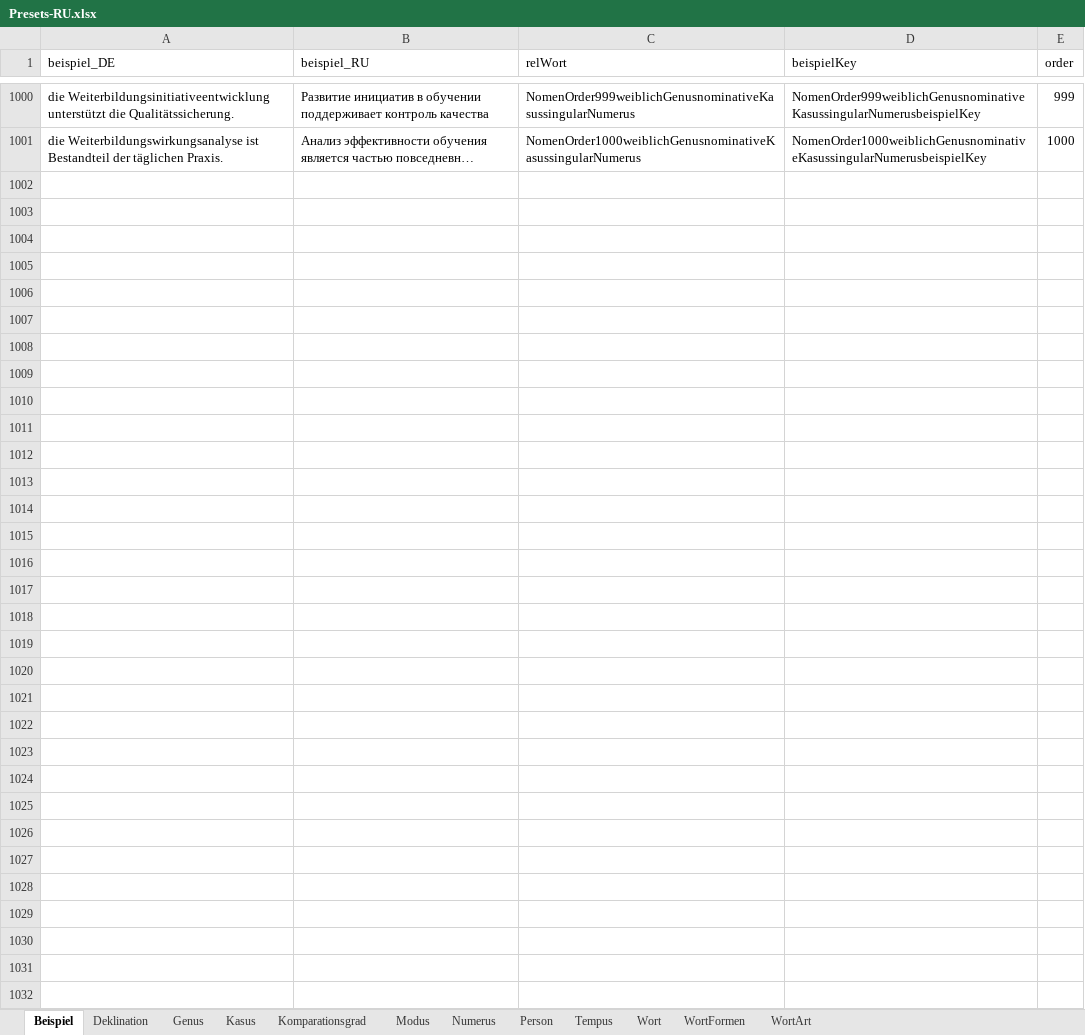
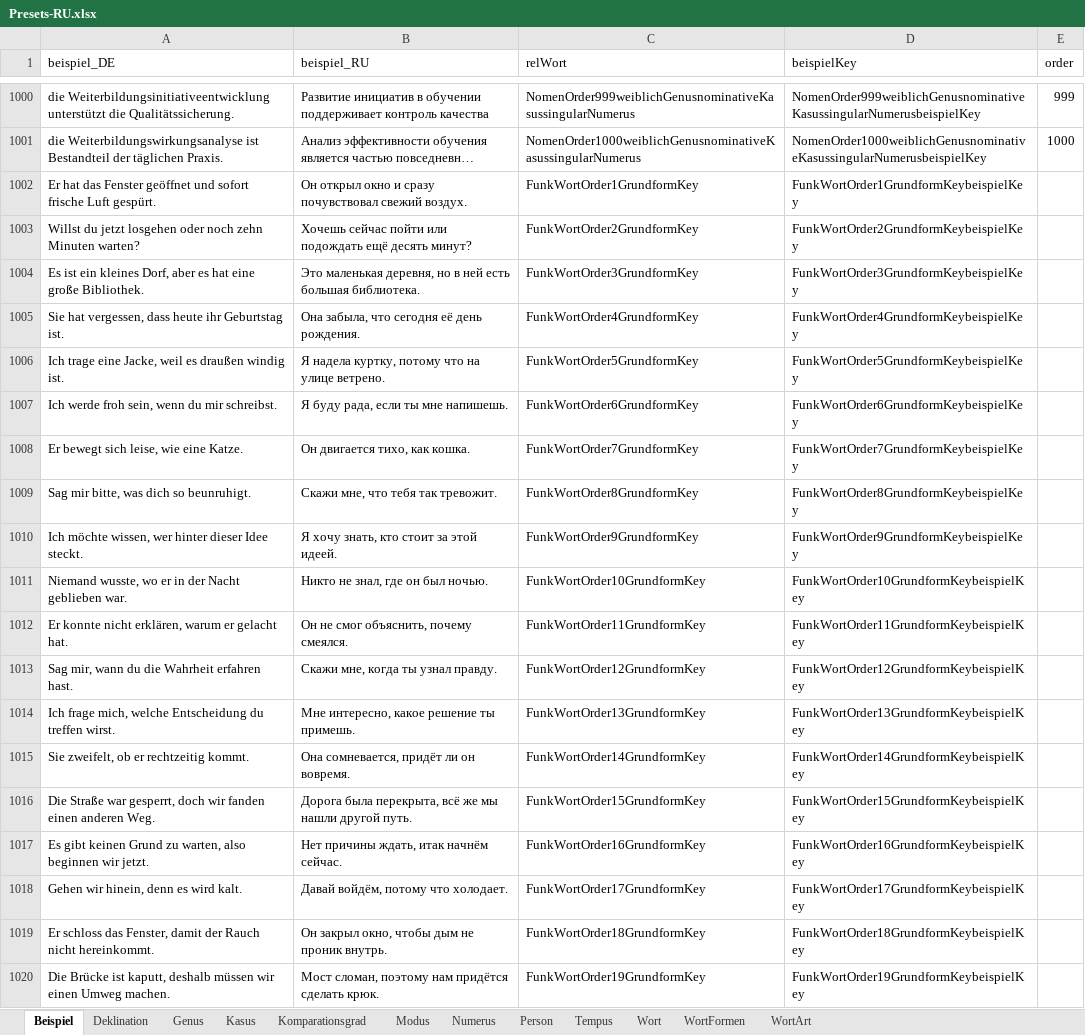
Before and after one commit to AdvancedResearches/AutoLehrer, an Excel workbook: Presets preparation/Presets-RU.xlsx, sheet Beispiel, drawn as a sheet; only a part is shown, gaps mark what is left out; long unchanged cells end in …; values as stored, in another font and other column widths than the file's, no borders; table styles not drawn; the diff covers the shown part only; the diff names each change by its address in the sheet, - before the commit and + after, or states it on an @@ line.

Commit message:
1.0.1.0: appended beispielen fur funktion worte

```diff
--- a/Presets preparation/Presets-RU.xlsx (sheet Beispiel)
+++ b/Presets preparation/Presets-RU.xlsx (sheet Beispiel)
+row 1002: Er hat das Fenster geöffnet und sofort frische Luft gespürt. | Он открыл окно и сразу почувствовал свежий воздух. | FunkWortOrder1GrundformKey | FunkWortOrder1GrundformKeybeispielKey
+row 1003: Willst du jetzt losgehen oder noch zehn Minuten warten? | Хочешь сейчас пойти или подождать ещё десять минут? | FunkWortOrder2GrundformKey | FunkWortOrder2GrundformKeybeispielKey
+row 1004: Es ist ein kleines Dorf, aber es hat eine große Bibliothek. | Это маленькая деревня, но в ней есть большая библиотека. | FunkWortOrder3GrundformKey | FunkWortOrder3GrundformKeybeispielKey
+row 1005: Sie hat vergessen, dass heute ihr Geburtstag ist. | Она забыла, что сегодня её день рождения. | FunkWortOrder4GrundformKey | FunkWortOrder4GrundformKeybeispielKey
+row 1006: Ich trage eine Jacke, weil es draußen windig ist. | Я надела куртку, потому что на улице ветрено. | FunkWortOrder5GrundformKey | FunkWortOrder5GrundformKeybeispielKey
+row 1007: Ich werde froh sein, wenn du mir schreibst. | Я буду рада, если ты мне напишешь. | FunkWortOrder6GrundformKey | FunkWortOrder6GrundformKeybeispielKey
+row 1008: Er bewegt sich leise, wie eine Katze. | Он двигается тихо, как кошка. | FunkWortOrder7GrundformKey | FunkWortOrder7GrundformKeybeispielKey
+row 1009: Sag mir bitte, was dich so beunruhigt. | Скажи мне, что тебя так тревожит. | FunkWortOrder8GrundformKey | FunkWortOrder8GrundformKeybeispielKey
+row 1010: Ich möchte wissen, wer hinter dieser Idee steckt. | Я хочу знать, кто стоит за этой идеей. | FunkWortOrder9GrundformKey | FunkWortOrder9GrundformKeybeispielKey
+row 1011: Niemand wusste, wo er in der Nacht geblieben war. | Никто не знал, где он был ночью. | FunkWortOrder10GrundformKey | FunkWortOrder10GrundformKeybeispielKey
+row 1012: Er konnte nicht erklären, warum er gelacht hat. | Он не смог объяснить, почему смеялся. | FunkWortOrder11GrundformKey | FunkWortOrder11GrundformKeybeispielKey
+row 1013: Sag mir, wann du die Wahrheit erfahren hast. | Скажи мне, когда ты узнал правду. | FunkWortOrder12GrundformKey | FunkWortOrder12GrundformKeybeispielKey
+row 1014: Ich frage mich, welche Entscheidung du treffen wirst. | Мне интересно, какое решение ты примешь. | FunkWortOrder13GrundformKey | FunkWortOrder13GrundformKeybeispielKey
+row 1015: Sie zweifelt, ob er rechtzeitig kommt. | Она сомневается, придёт ли он вовремя. | FunkWortOrder14GrundformKey | FunkWortOrder14GrundformKeybeispielKey
+row 1016: Die Straße war gesperrt, doch wir fanden einen anderen Weg. | Дорога была перекрыта, всё же мы нашли другой путь. | FunkWortOrder15GrundformKey | FunkWortOrder15GrundformKeybeispielKey
+row 1017: Es gibt keinen Grund zu warten, also beginnen wir jetzt. | Нет причины ждать, итак начнём сейчас. | FunkWortOrder16GrundformKey | FunkWortOrder16GrundformKeybeispielKey
+row 1018: Gehen wir hinein, denn es wird kalt. | Давай войдём, потому что холодает. | FunkWortOrder17GrundformKey | FunkWortOrder17GrundformKeybeispielKey
+row 1019: Er schloss das Fenster, damit der Rauch nicht hereinkommt. | Он закрыл окно, чтобы дым не проник внутрь. | FunkWortOrder18GrundformKey | FunkWortOrder18GrundformKeybeispielKey
+row 1020: Die Brücke ist kaputt, deshalb müssen wir einen Umweg machen. | Мост сломан, поэтому нам придётся сделать крюк. | FunkWortOrder19GrundformKey | FunkWortOrder19GrundformKeybeispielKey
```
Also changed, not shown: 31 added rows elsewhere in this sheet, 3 other files.
